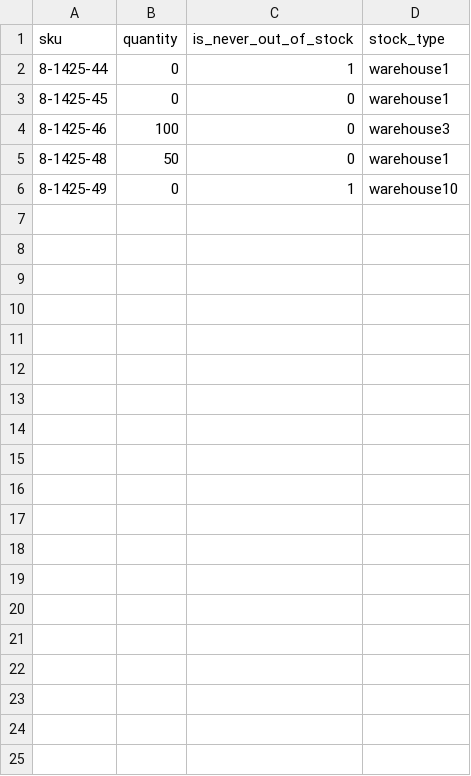
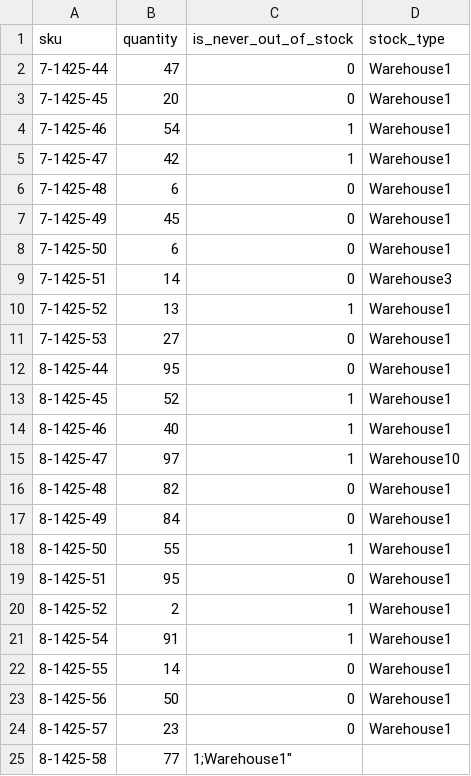
Before and after one commit to spryker/demoshop, a CSV file: src/Pyz/Zed/Stock/Business/Internal/DemoData/demo-stock.csv, drawn as a sheet.

Commit message:
- add stock demo data for all products

```diff
--- a/src/Pyz/Zed/Stock/Business/Internal/DemoData/demo-stock.csv
+++ b/src/Pyz/Zed/Stock/Business/Internal/DemoData/demo-stock.csv
@@ -1,6 +1,25 @@
 "sku";"quantity";"is_never_out_of_stock";"stock_type"
-8-1425-44;"0";1;"warehouse1"
-8-1425-45;"0";"0";"warehouse1"
-8-1425-46;"100";"0";"warehouse3"
-8-1425-48;"50";"0";"warehouse1"
-8-1425-49;"0";"1";"warehouse10"
+"7-1425-44";"47";"0";"Warehouse1"
+"7-1425-45";"20";"0";"Warehouse1"
+"7-1425-46";"54";"1";"Warehouse1"
+"7-1425-47";"42";"1";"Warehouse1"
+"7-1425-48";"6";"0";"Warehouse1"
+"7-1425-49";"45";"0";"Warehouse1"
+"7-1425-50";"6";"0";"Warehouse1"
+"7-1425-51";"14";"0";"Warehouse3"
+"7-1425-52";"13";"1";"Warehouse1"
+"7-1425-53";"27";"0";"Warehouse1"
+"8-1425-44";"95";"0";"Warehouse1"
+"8-1425-45";"52";"1";"Warehouse1"
+"8-1425-46";"40";"1";"Warehouse1"
+"8-1425-47";"97";"1";"Warehouse10"
+"8-1425-48";"82";"0";"Warehouse1"
+"8-1425-49";"84";"0";"Warehouse1"
+"8-1425-50";"55";"1";"Warehouse1"
+"8-1425-51";"95";"0";"Warehouse1"
+"8-1425-52";"2";"1";"Warehouse1"
+"8-1425-54";"91";"1";"Warehouse1"
+"8-1425-55";"14";"0";"Warehouse1"
+"8-1425-56";"50";"0";"Warehouse1"
+"8-1425-57";"23";"0";"Warehouse1"
+"8-1425-58";"77";"1;"Warehouse1"
```
Also changed, not shown: src/Pyz/Zed/Product/Business/Internal/DemoData/demo-product-data.csv.
